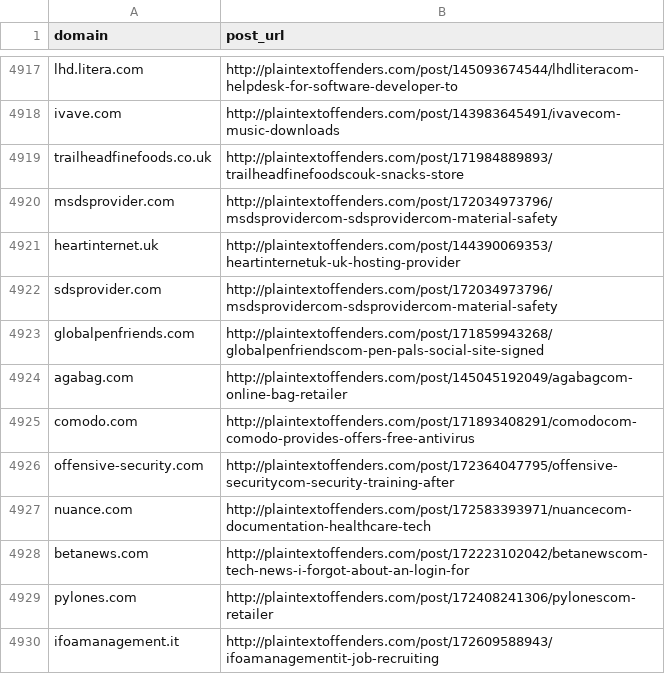
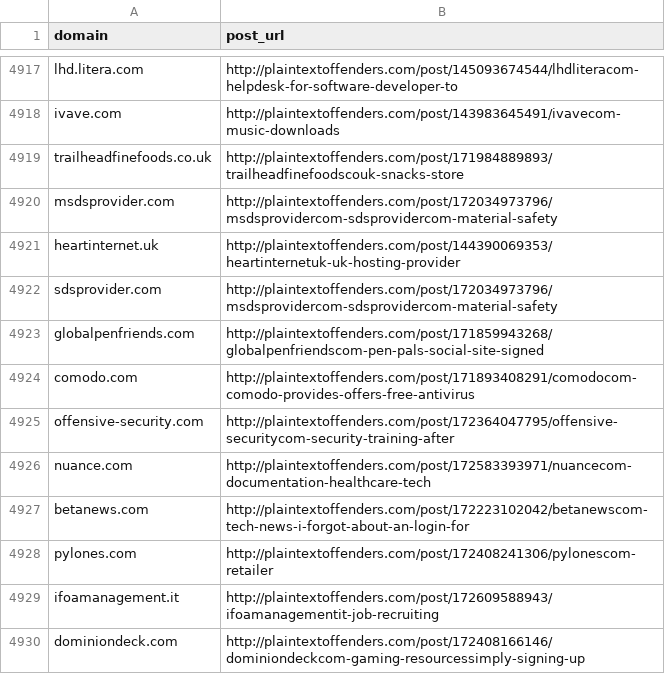
Before and after one commit to plaintextoffenders/plaintextoffenders, a CSV file: offenders.csv, drawn as a sheet; only a part is shown, gaps mark what is left out; the shorter side is filled out with more unchanged rows; the diff names each change by its address in the sheet, - before the commit and + after, or states it on an @@ line.

Commit message:
New reformed offender agabag.com

```diff
--- a/offenders.csv
+++ b/offenders.csv
-row 4924: agabag.com | http://plaintextoffenders.com/post/145045192049/agabagcom-online-bag-retailer
```
Also changed, not shown: 1 other file.
